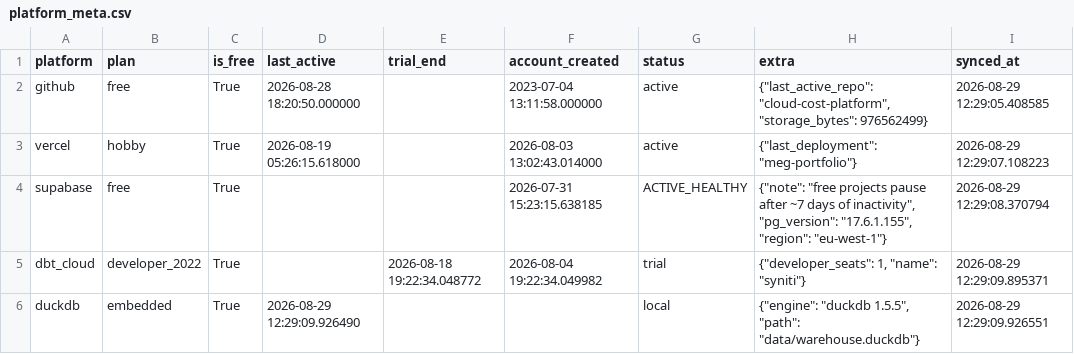
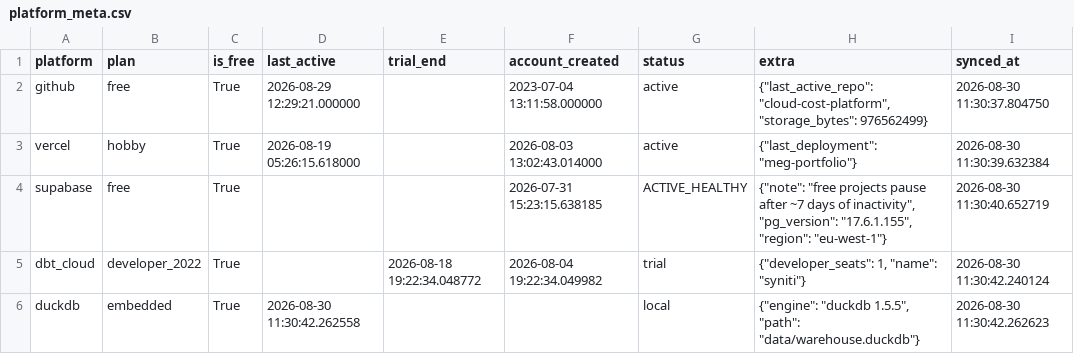
Before and after one commit to meghanabv19/cloud-cost-platform, a CSV file: dashboards/published/platform_meta.csv, drawn as a sheet.

```diff
--- a/dashboards/published/platform_meta.csv
+++ b/dashboards/published/platform_meta.csv
@@ -1,6 +1,6 @@
 platform,plan,is_free,last_active,trial_end,account_created,status,extra,synced_at
-github,free,True,2026-08-28 18:20:50.000000,,2023-07-04 13:11:58.000000,active,"{""last_active_repo"": ""cloud-cost-platform"", ""storage_bytes"": 976562499}",2026-08-29 12:29:05.408585
-vercel,hobby,True,2026-08-19 05:26:15.618000,,2026-08-03 13:02:43.014000,active,"{""last_deployment"": ""meg-portfolio""}",2026-08-29 12:29:07.108223
-supabase,free,True,,,2026-07-31 15:23:15.638185,ACTIVE_HEALTHY,"{""note"": ""free projects pause after ~7 days of inactivity"", ""pg_version"": ""17.6.1.155"", ""region"": ""eu-west-1""}",2026-08-29 12:29:08.370794
-dbt_cloud,developer_2022,True,,2026-08-18 19:22:34.048772,2026-08-04 19:22:34.049982,trial,"{""developer_seats"": 1, ""name"": ""syniti""}",2026-08-29 12:29:09.895371
-duckdb,embedded,True,2026-08-29 12:29:09.926490,,,local,"{""engine"": ""duckdb 1.5.5"", ""path"": ""data/warehouse.duckdb""}",2026-08-29 12:29:09.926551
+github,free,True,2026-08-29 12:29:21.000000,,2023-07-04 13:11:58.000000,active,"{""last_active_repo"": ""cloud-cost-platform"", ""storage_bytes"": 976562499}",2026-08-30 11:30:37.804750
+vercel,hobby,True,2026-08-19 05:26:15.618000,,2026-08-03 13:02:43.014000,active,"{""last_deployment"": ""meg-portfolio""}",2026-08-30 11:30:39.632384
+supabase,free,True,,,2026-07-31 15:23:15.638185,ACTIVE_HEALTHY,"{""note"": ""free projects pause after ~7 days of inactivity"", ""pg_version"": ""17.6.1.155"", ""region"": ""eu-west-1""}",2026-08-30 11:30:40.652719
+dbt_cloud,developer_2022,True,,2026-08-18 19:22:34.048772,2026-08-04 19:22:34.049982,trial,"{""developer_seats"": 1, ""name"": ""syniti""}",2026-08-30 11:30:42.240124
+duckdb,embedded,True,2026-08-30 11:30:42.262558,,,local,"{""engine"": ""duckdb 1.5.5"", ""path"": ""data/warehouse.duckdb""}",2026-08-30 11:30:42.262623
```
Also changed, not shown: dashboards/published/application_breakdown.csv, dashboards/published/platform_daily.csv, 9 other files.
